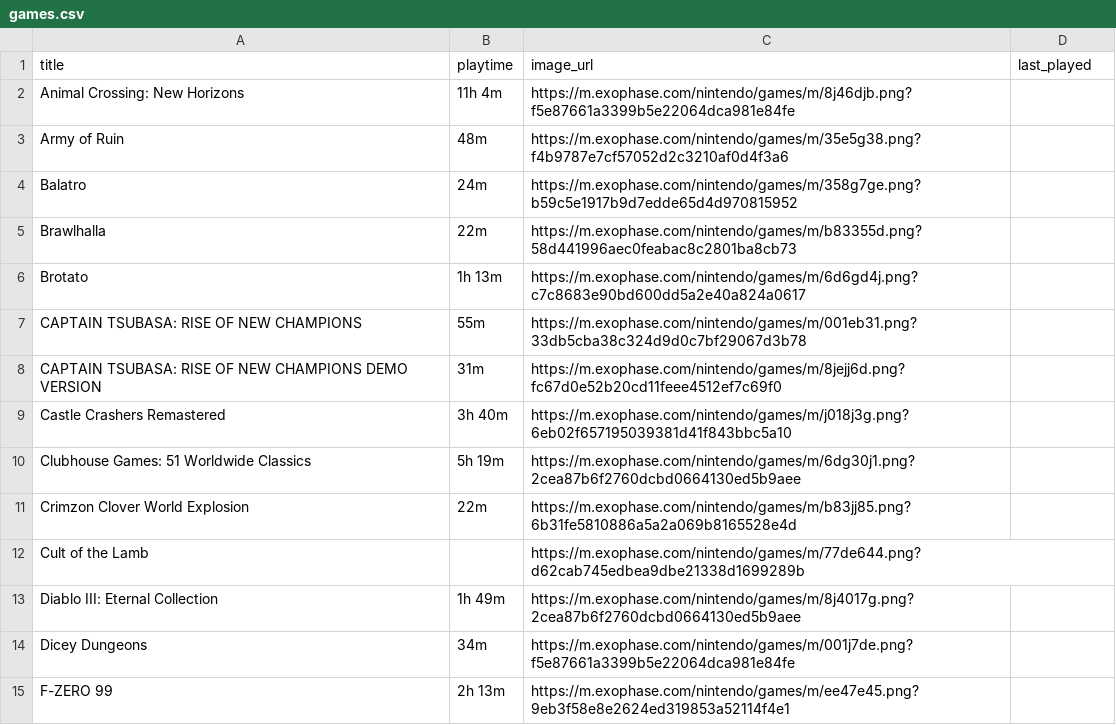
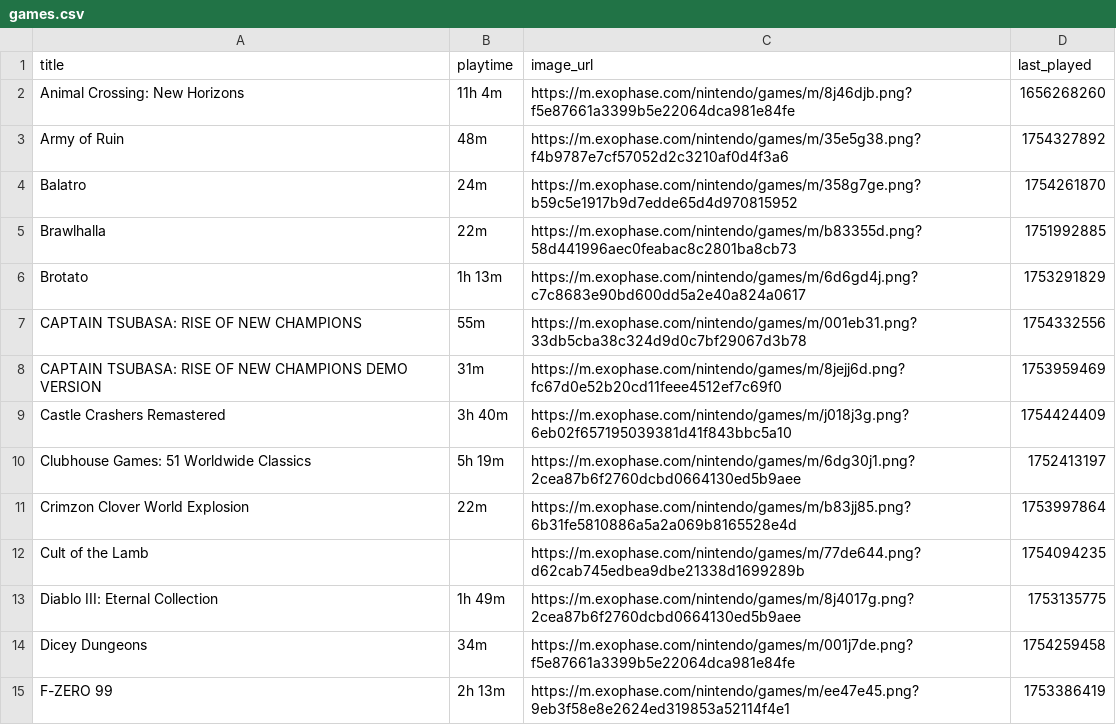
Before and after one commit to ilBegno/switch_game_tracking, a CSV file: games.csv, drawn as a sheet; only a part is shown; the diff covers the shown part only.

```diff
--- a/games.csv
+++ b/games.csv
@@ -1,15 +1,15 @@
 title,playtime,image_url,last_played
-Animal Crossing: New Horizons,11h 4m,https://m.exophase.com/nintendo/games/m/8j46djb.png?f5e87661a3399b5e22064dca981e84fe,
-Army of Ruin,48m,https://m.exophase.com/nintendo/games/m/35e5g38.png?f4b9787e7cf57052d2c3210af0d4f3a6,
-Balatro,24m,https://m.exophase.com/nintendo/games/m/358g7ge.png?b59c5e1917b9d7edde65d4d970815952,
-Brawlhalla,22m,https://m.exophase.com/nintendo/games/m/b83355d.png?58d441996aec0feabac8c2801ba8cb73,
-Brotato,1h 13m,https://m.exophase.com/nintendo/games/m/6d6gd4j.png?c7c8683e90bd600dd5a2e40a824a0617,
-CAPTAIN TSUBASA: RISE OF NEW CHAMPIONS,55m,https://m.exophase.com/nintendo/games/m/001eb31.png?33db5cba38c324d9d0c7bf29067d3b78,
-CAPTAIN TSUBASA: RISE OF NEW CHAMPIONS DEMO VERSION,31m,https://m.exophase.com/nintendo/games/m/8jejj6d.png?fc67d0e52b20cd11feee4512ef7c69f0,
-Castle Crashers Remastered,3h 40m,https://m.exophase.com/nintendo/games/m/j018j3g.png?6eb02f657195039381d41f843bbc5a10,
-Clubhouse Games: 51 Worldwide Classics,5h 19m,https://m.exophase.com/nintendo/games/m/6dg30j1.png?2cea87b6f2760dcbd0664130ed5b9aee,
-Crimzon Clover World Explosion,22m,https://m.exophase.com/nintendo/games/m/b83jj85.png?6b31fe5810886a5a2a069b8165528e4d,
-Cult of the Lamb,,https://m.exophase.com/nintendo/games/m/77de644.png?d62cab745edbea9dbe21338d1699289b,
-Diablo III: Eternal Collection,1h 49m,https://m.exophase.com/nintendo/games/m/8j4017g.png?2cea87b6f2760dcbd0664130ed5b9aee,
-Dicey Dungeons,34m,https://m.exophase.com/nintendo/games/m/001j7de.png?f5e87661a3399b5e22064dca981e84fe,
-F-ZERO 99,2h 13m,https://m.exophase.com/nintendo/games/m/ee47e45.png?9eb3f58e8e2624ed319853a52114f4e1,
+Animal Crossing: New Horizons,11h 4m,https://m.exophase.com/nintendo/games/m/8j46djb.png?f5e87661a3399b5e22064dca981e84fe,1656268260
+Army of Ruin,48m,https://m.exophase.com/nintendo/games/m/35e5g38.png?f4b9787e7cf57052d2c3210af0d4f3a6,1754327892
+Balatro,24m,https://m.exophase.com/nintendo/games/m/358g7ge.png?b59c5e1917b9d7edde65d4d970815952,1754261870
+Brawlhalla,22m,https://m.exophase.com/nintendo/games/m/b83355d.png?58d441996aec0feabac8c2801ba8cb73,1751992885
+Brotato,1h 13m,https://m.exophase.com/nintendo/games/m/6d6gd4j.png?c7c8683e90bd600dd5a2e40a824a0617,1753291829
+CAPTAIN TSUBASA: RISE OF NEW CHAMPIONS,55m,https://m.exophase.com/nintendo/games/m/001eb31.png?33db5cba38c324d9d0c7bf29067d3b78,1754332556
+CAPTAIN TSUBASA: RISE OF NEW CHAMPIONS DEMO VERSION,31m,https://m.exophase.com/nintendo/games/m/8jejj6d.png?fc67d0e52b20cd11feee4512ef7c69f0,1753959469
+Castle Crashers Remastered,3h 40m,https://m.exophase.com/nintendo/games/m/j018j3g.png?6eb02f657195039381d41f843bbc5a10,1754424409
+Clubhouse Games: 51 Worldwide Classics,5h 19m,https://m.exophase.com/nintendo/games/m/6dg30j1.png?2cea87b6f2760dcbd0664130ed5b9aee,1752413197
+Crimzon Clover World Explosion,22m,https://m.exophase.com/nintendo/games/m/b83jj85.png?6b31fe5810886a5a2a069b8165528e4d,1753997864
+Cult of the Lamb,,https://m.exophase.com/nintendo/games/m/77de644.png?d62cab745edbea9dbe21338d1699289b,1754094235
+Diablo III: Eternal Collection,1h 49m,https://m.exophase.com/nintendo/games/m/8j4017g.png?2cea87b6f2760dcbd0664130ed5b9aee,1753135775
+Dicey Dungeons,34m,https://m.exophase.com/nintendo/games/m/001j7de.png?f5e87661a3399b5e22064dca981e84fe,1754259458
+F-ZERO 99,2h 13m,https://m.exophase.com/nintendo/games/m/ee47e45.png?9eb3f58e8e2624ed319853a52114f4e1,1753386419
```
Also changed, not shown: 37 edited cells elsewhere in this file.
